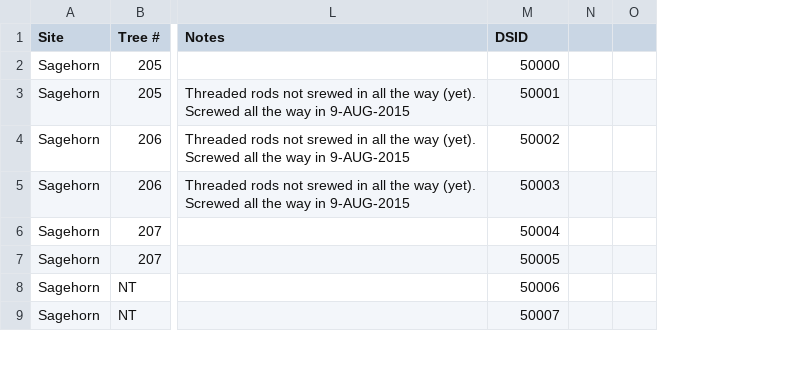
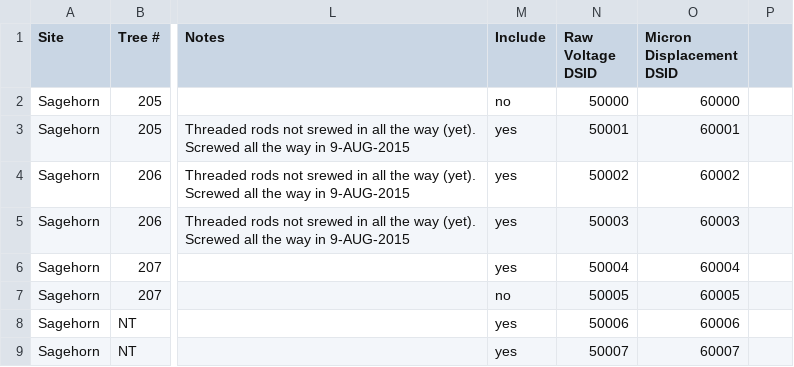
Before and after one commit to jessehahm/Piston-Dendrometer, a CSV file: PISTON_DENDROMETER_METADATA.csv, drawn as a sheet; only a part is shown, gaps mark what is left out; removed rows and columns are numbered as before the commit, all else as after; the diff names each change by its address in the sheet, - before the commit and + after, or states it on an @@ line.

```diff
--- a/PISTON_DENDROMETER_METADATA.csv
+++ b/PISTON_DENDROMETER_METADATA.csv
+column M (Include), rows 2-9: no | yes | yes | yes | yes | no | yes | yes
-column N, empty
+column O (Micron Displacement DSID), rows 2-9: 60000 | 60001 | 60002 | 60003 | 60004 | 60005 | 60006 | 60007
-N1: DSID
+N1: Raw Voltage DSID
```
Also changed, not shown: 8 other files.
